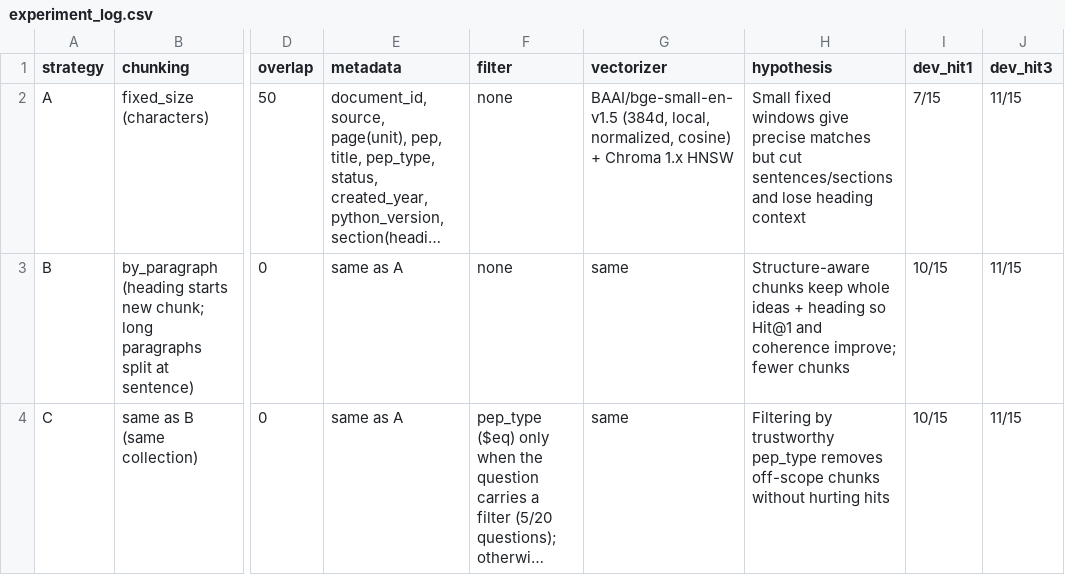
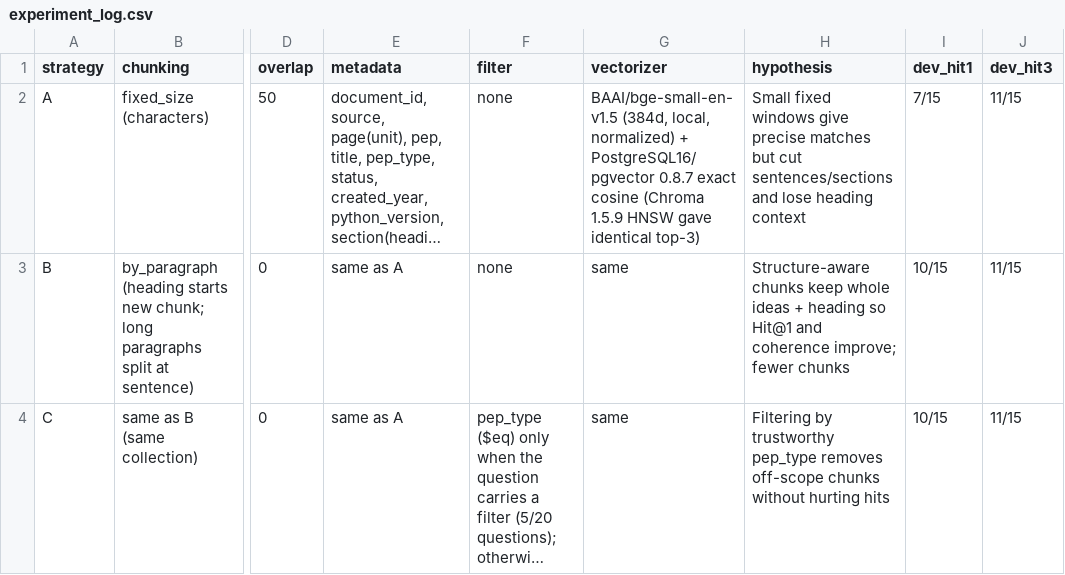
Before and after one commit to hadatttt/K5-L3B-DAY06-2A202604074-DataIngestion, a CSV file: artifacts/experiment_log.csv, drawn as a sheet; only a part is shown, gaps mark what is left out; long unchanged cells end in …; the diff names each change by its address in the sheet, - before the commit and + after, or states it on an @@ line.

```diff
--- a/artifacts/experiment_log.csv
+++ b/artifacts/experiment_log.csv
-G2 (vectorizer): …(384d, local, normalized, cosine) + Chroma 1.x HNSW
+G2 (vectorizer): …(384d, local, normalized) + PostgreSQL16/pgvector 0.8.7 exact cosine (Chroma 1.5.9 HNSW gave identical top-3)
```
Also changed, not shown: starter/results/metrics.csv, 13 other files.
